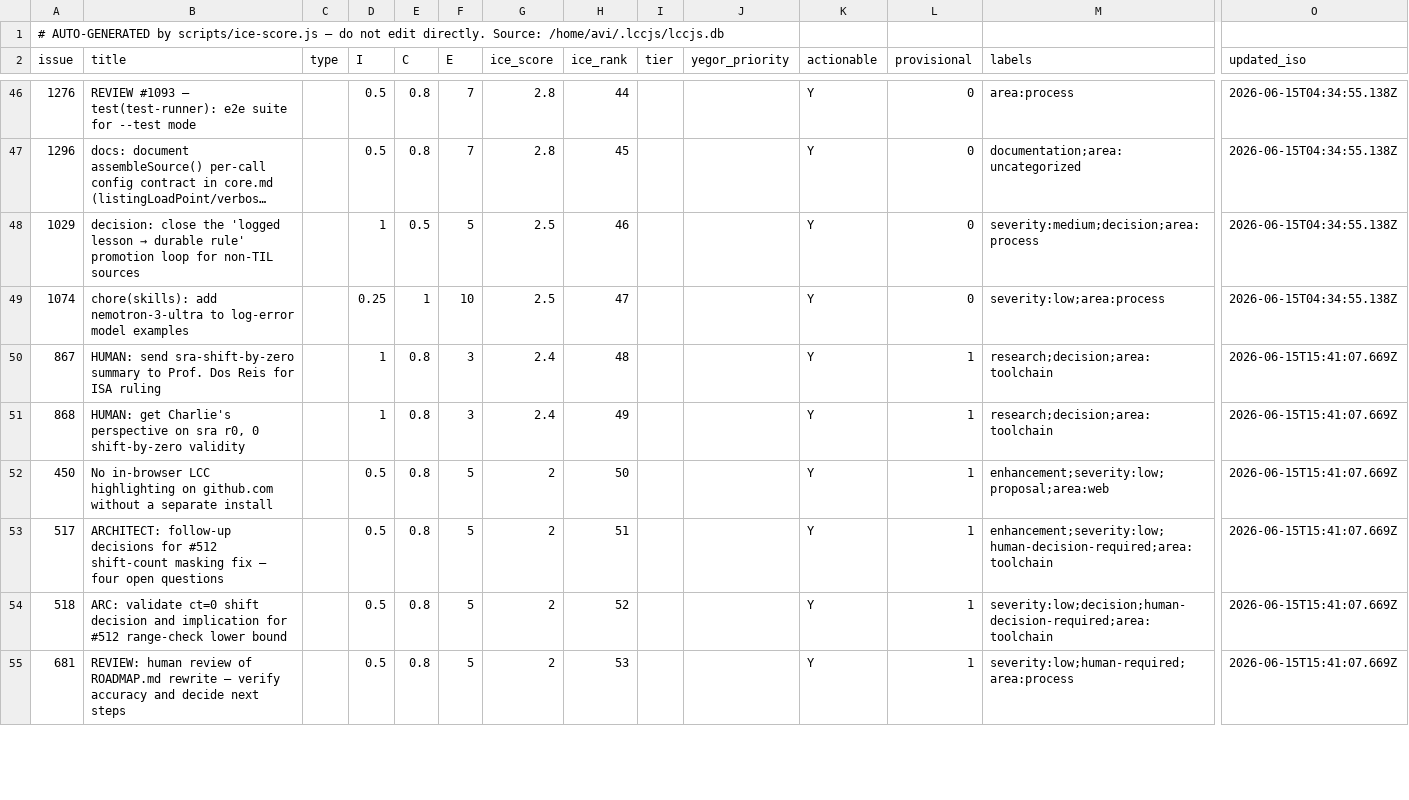
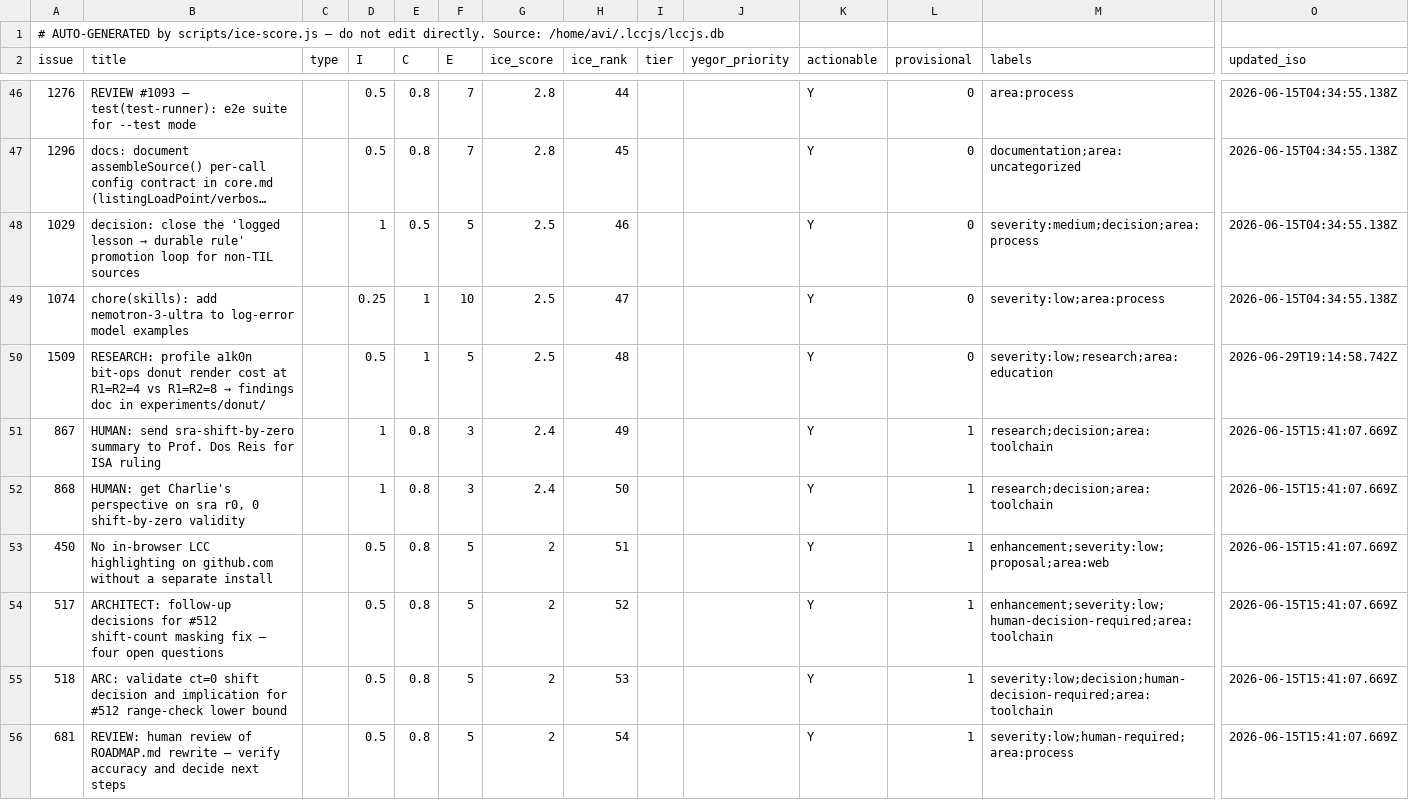
Before and after one commit to avidrucker/lccjs, a CSV file: stats/ice-scores.csv, drawn as a sheet; only a part is shown, gaps mark what is left out; long unchanged cells end in …; addresses are those after the commit; rows hold the shown columns only; the diff covers the shown part only; the diff names each change by its address in the sheet, - before the commit and + after, or states it on an @@ line.

Commit message:
data: ICE-score #1509 (donut CORDIC-iter research) + re-export
I=0.5 (low/exploratory) · C=1.0 (high) · E=5 (moderate) → ICE 2.5.

```diff
--- a/stats/ice-scores.csv
+++ b/stats/ice-scores.csv
+row 50: 1509 | RESEARCH: profile a1k0n bit-ops donut render cost at R1=R2=4 vs R1=R2=8 → findings doc in experiments/donut/ |  | 0.5 | 1 | 5 | 2.5 | 48 |  |  | Y | 0 | severity:low;research;area:education | 2026-06-29T19:14:58.742Z
-H51 (ice_rank): 48
+H51 (ice_rank): 49
-H52 (ice_rank): 49
+H52 (ice_rank): 50
-H53 (ice_rank): 50
+H53 (ice_rank): 51
-H54 (ice_rank): 51
+H54 (ice_rank): 52
-H55 (ice_rank): 52
+H55 (ice_rank): 53
-H56 (ice_rank): 53
+H56 (ice_rank): 54
```
Also changed, not shown: 82 edited cells elsewhere in this file, 1 other file.
